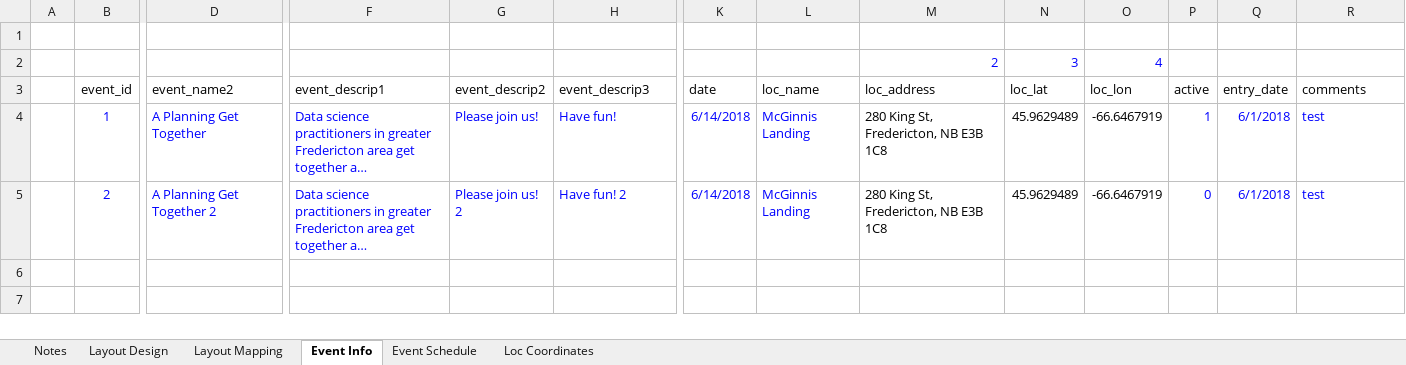
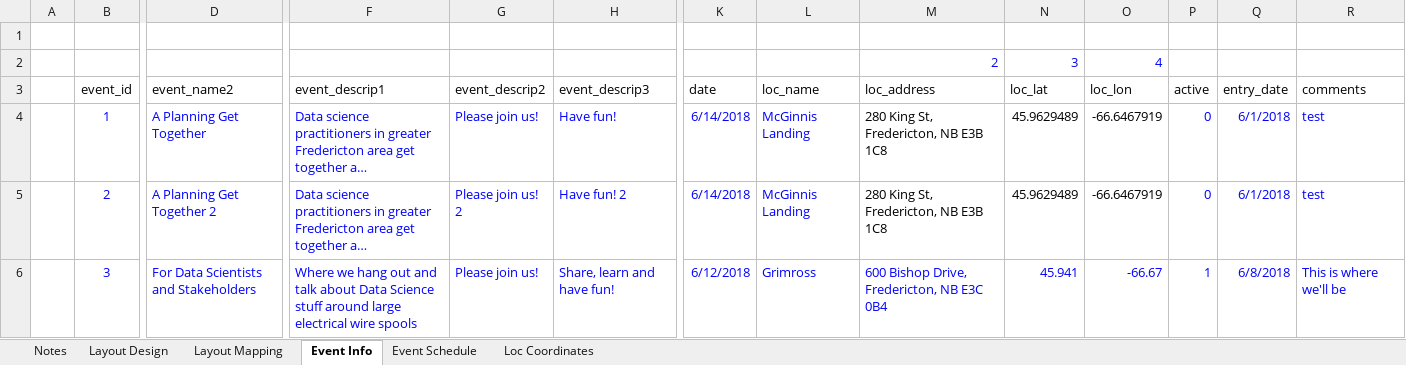
Before and after one commit to DSPEast/Website, an Excel workbook: input/event.xlsx, sheet Event Info, drawn as a sheet; only a part is shown, gaps mark what is left out; long unchanged cells end in …; values as stored, in another font and other column widths than the file's, no borders; rows hold the shown columns only; the diff names each change by its address in the sheet, - before the commit and + after, or states it on an @@ line.

Commit message:
Add about us section

```diff
--- a/input/event.xlsx (sheet Event Info)
+++ b/input/event.xlsx (sheet Event Info)
-P4 (active): 1
+P4 (active): 0
+row 6:  | 3 | For Data Scientists and Stakeholders | Where we hang out and talk about Data Science stuff around large electrical wire spools | Please join us! | Share, learn and have fun! | 6/12/2018 | Grimross | 600 Bishop Drive, Fredericton, NB E3C 0B4 | 45.941 | -66.67 | 1 | 6/8/2018 | This is where we'll be
```
Also changed, not shown: sheet Event Schedule, sheet Loc Coordinates, sheet Layout Mapping, 10 other files.
